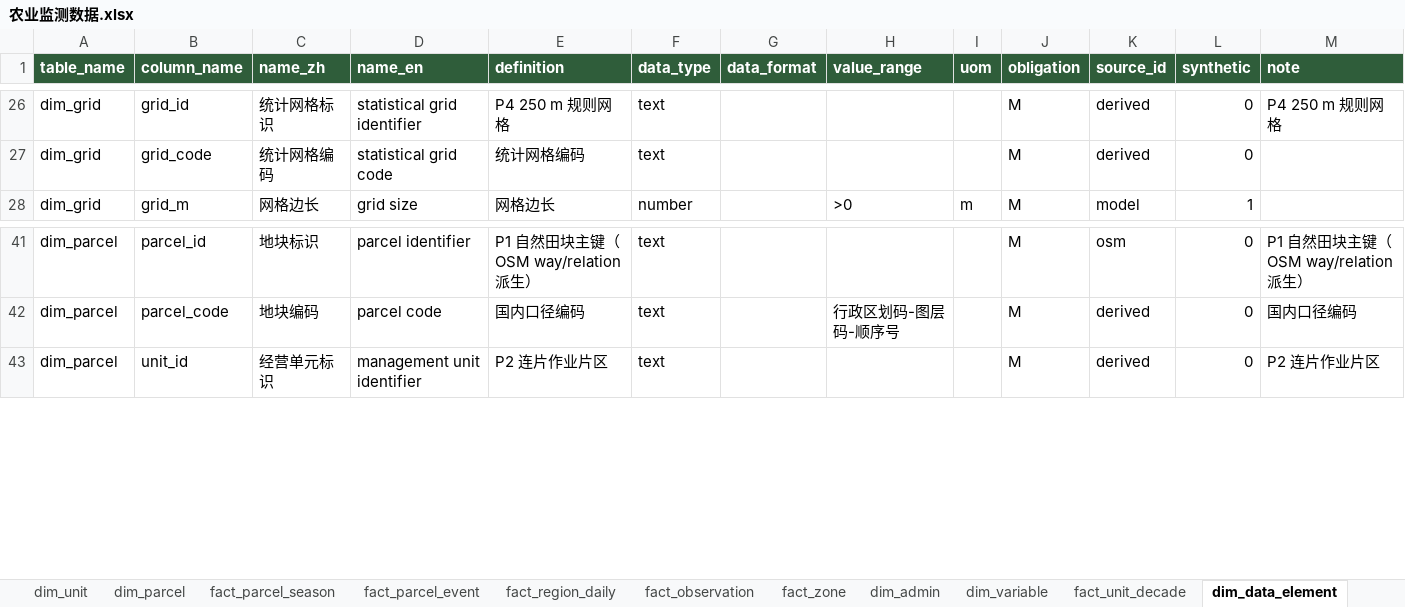
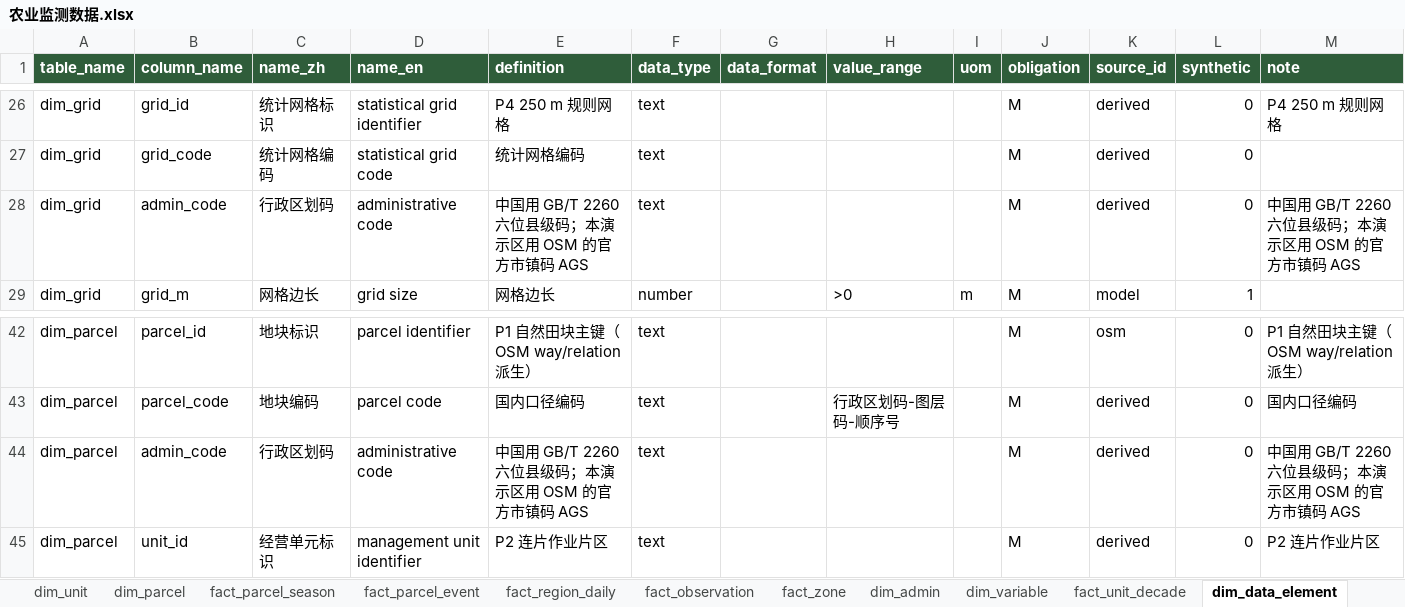
Before and after one commit to foursim/foursim.github.io, an Excel workbook: tables/农业监测数据.xlsx, sheet dim_data_element, drawn as a sheet; only a part is shown, gaps mark what is left out; values as stored, in another font and other column widths than the file's, no borders; the diff names each change by its address in the sheet, - before the commit and + after, or states it on an @@ line.

```diff
--- a/tables/农业监测数据.xlsx (sheet dim_data_element)
+++ b/tables/农业监测数据.xlsx (sheet dim_data_element)
+row 28: dim_grid | admin_code | 行政区划码 | administrative code | 中国用 GB/T 2260 六位县级码；本演示区用 OSM 的官方市镇码 AGS | text |  |  |  | M | derived | 0 | 中国用 GB/T 2260 六位县级码；本演示区用 OSM 的官方市镇码 AGS
+row 44: dim_parcel | admin_code | 行政区划码 | administrative code | 中国用 GB/T 2260 六位县级码；本演示区用 OSM 的官方市镇码 AGS | text |  |  |  | M | derived | 0 | 中国用 GB/T 2260 六位县级码；本演示区用 OSM 的官方市镇码 AGS
```
Also changed, not shown: sheet dim_crop, sheet dim_source, sheet dim_grid, sheet dim_parcel, sheet 说明, sheet dim_variable, 39 other files.
